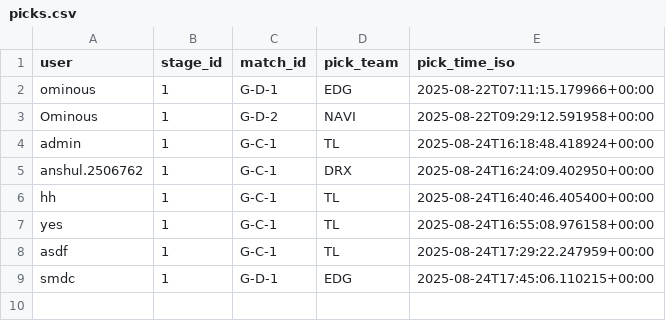
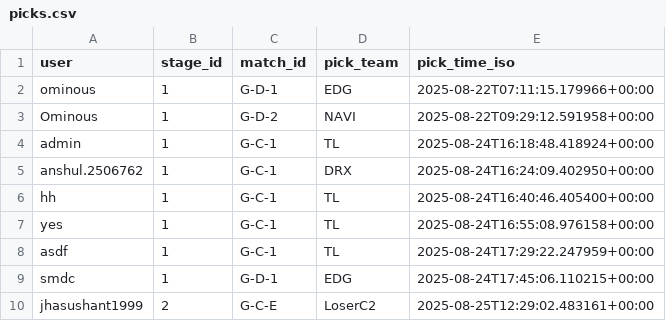
Before and after one commit to Ominousx/final-man-standing, a CSV file: data/picks.csv, drawn as a sheet.

```diff
--- a/data/picks.csv
+++ b/data/picks.csv
@@ -9 +9,2 @@ asdf,1,G-C-1,TL,2025-08-24T17:29:22.247959+00:00
  smdc,1,G-D-1,EDG,2025-08-24T17:45:06.110215+00:00
+jhasushant1999,2,G-C-E,LoserC2,2025-08-25T12:29:02.483161+00:00
```
Also changed, not shown: data/assignments.csv, 9 other files.
